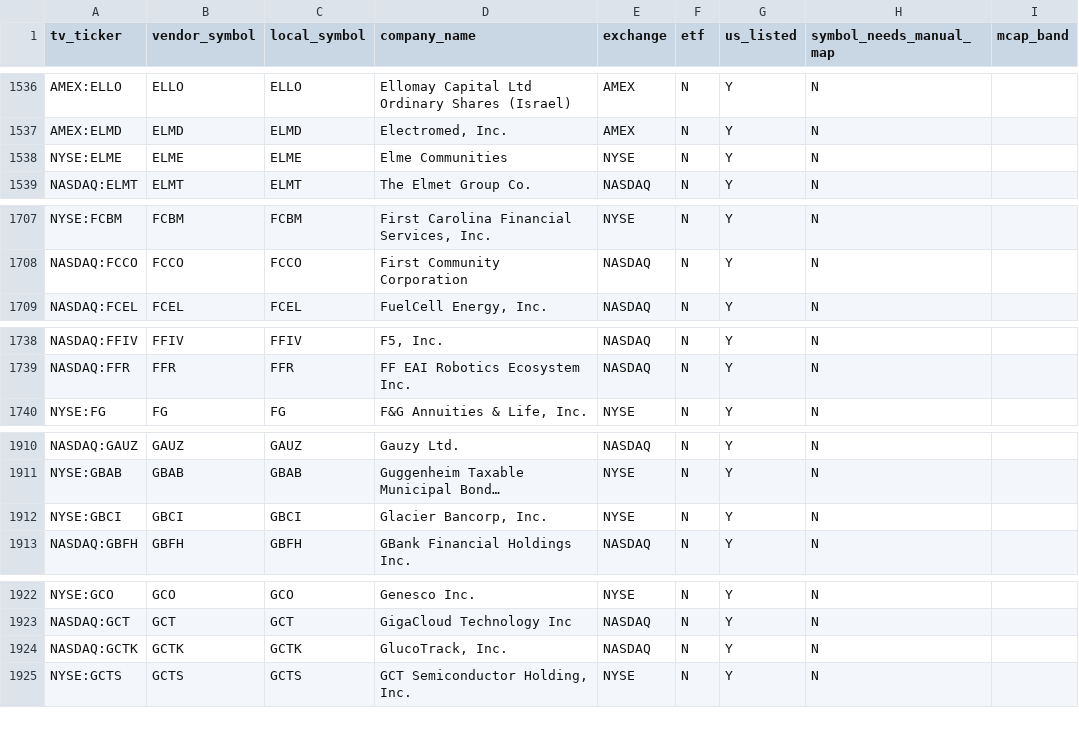
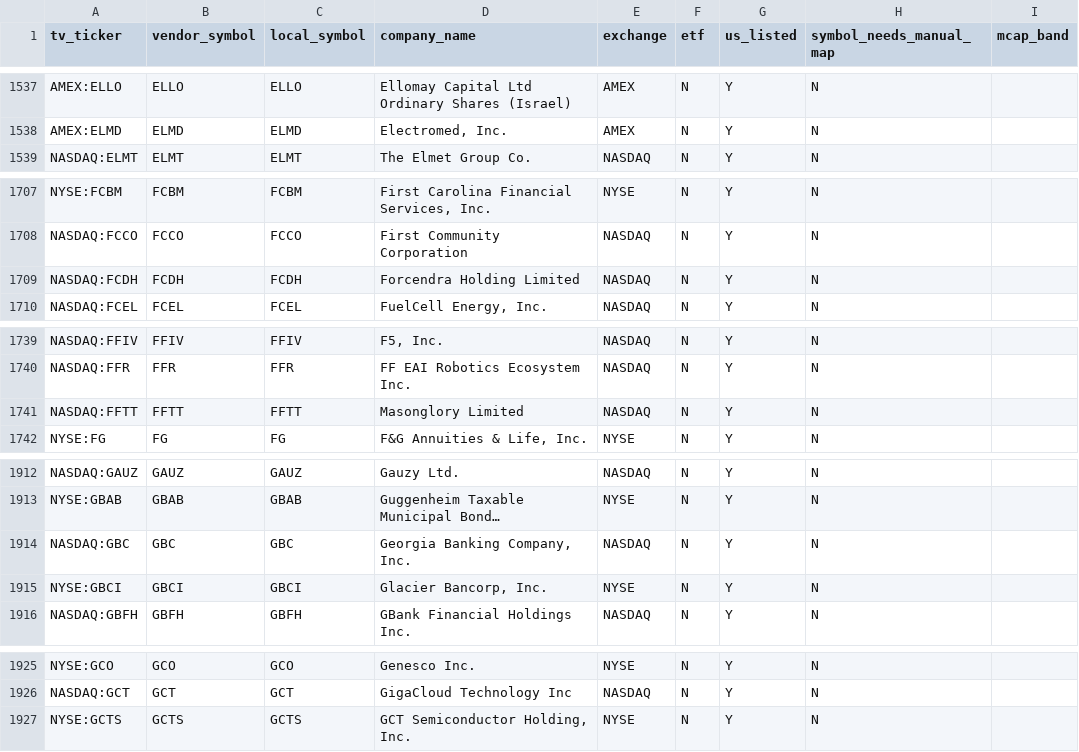
Before and after one commit to shashankrboppidi2/rsi-screener, a CSV file: data/us_universe.csv, drawn as a sheet; only a part is shown, gaps mark what is left out; long unchanged cells end in …; removed rows and columns are numbered as before the commit, all else as after; the diff covers the shown part only; the diff names each change by its address in the sheet, - before the commit and + after, or states it on an @@ line.

```diff
--- a/data/us_universe.csv
+++ b/data/us_universe.csv
-row 1538: NYSE:ELME | ELME | ELME | Elme Communities | NYSE | N | Y | N
+row 1709: NASDAQ:FCDH | FCDH | FCDH | Forcendra Holding Limited | NASDAQ | N | Y | N
+row 1741: NASDAQ:FFTT | FFTT | FFTT | Masonglory Limited | NASDAQ | N | Y | N
+row 1914: NASDAQ:GBC | GBC | GBC | Georgia Banking Company, Inc. | NASDAQ | N | Y | N
-row 1924: NASDAQ:GCTK | GCTK | GCTK | GlucoTrack, Inc. | NASDAQ | N | Y | N
```
Also changed, not shown: 6 added rows, 12 removed rows and 11 edited cells elsewhere in this file, data/sector_cache.csv, output/oversold_candidates.csv, 12 other files.
